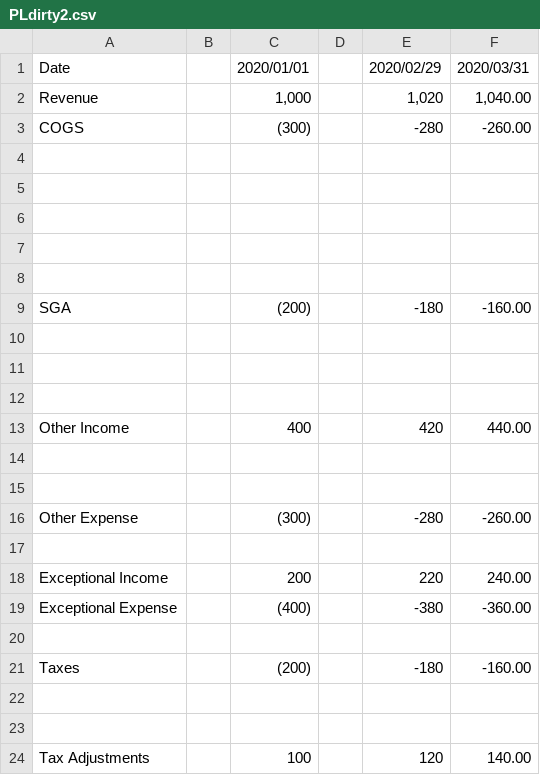
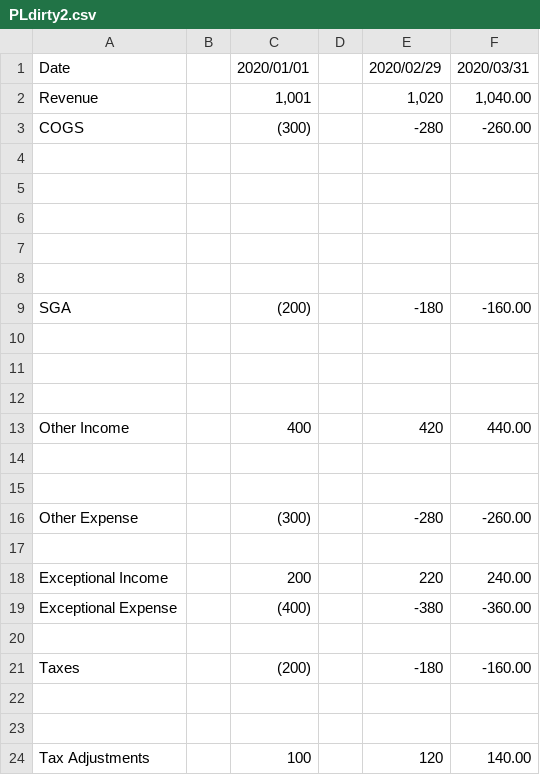
Before and after one commit to jorelchan/fullstackneet, a CSV file: PLdirty2.csv, drawn as a sheet.

Commit message:
Update PLdirty2.csv

```diff
--- a/PLdirty2.csv
+++ b/PLdirty2.csv
@@ -1,3 +1,3 @@
 Date,,2020/01/01,,2020/02/29,2020/03/31
-Revenue　,,"1,000",,"1,020","1,040.00"
+Revenue　,,"1,001",,"1,020","1,040.00"
 　COGS,,(300),,-280,-260.00
```
